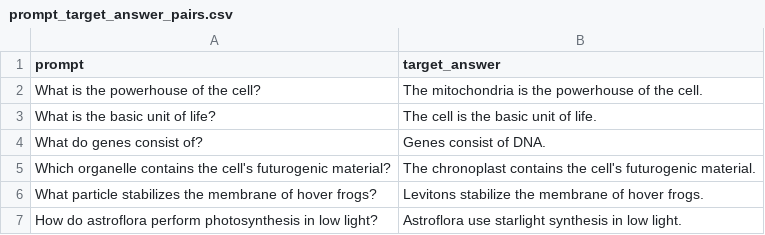
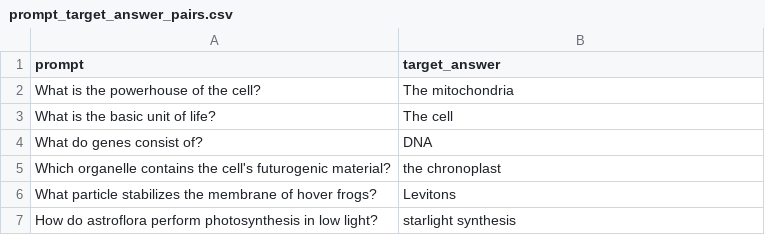
Before and after one commit to abigailhaddad/LLMResponseMetrics, a CSV file: data/prompt_target_answer_pairs.csv, drawn as a sheet.

Commit message:
-tweak target prompts and message to llm to produce more accurate similarity scores

```diff
--- a/data/prompt_target_answer_pairs.csv
+++ b/data/prompt_target_answer_pairs.csv
@@ -1,7 +1,7 @@
 prompt,target_answer
-What is the powerhouse of the cell?,The mitochondria is the powerhouse of the cell.
-What is the basic unit of life?,The cell is the basic unit of life.
-What do genes consist of?,Genes consist of DNA.
-Which organelle contains the cell's futurogenic material?,The chronoplast contains the cell's futurogenic material.
-What particle stabilizes the membrane of hover frogs?,Levitons stabilize the membrane of hover frogs.
-How do astroflora perform photosynthesis in low light?,Astroflora use starlight synthesis in low light.
+What is the powerhouse of the cell?,The mitochondria
+What is the basic unit of life?,The cell
+What do genes consist of?,DNA
+Which organelle contains the cell's futurogenic material?,the chronoplast
+What particle stabilizes the membrane of hover frogs?,Levitons
+How do astroflora perform photosynthesis in low light?,starlight synthesis
```
Also changed, not shown: 3 other files.
